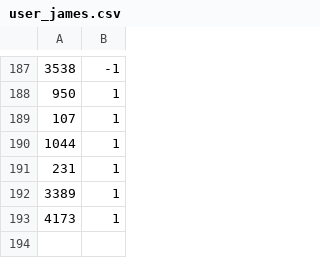
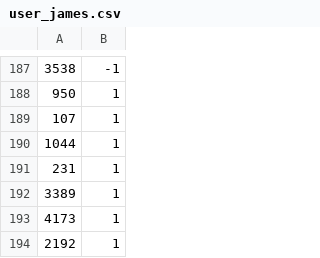
Before and after one commit to buzaidj/recrec, a CSV file: users/user_james.csv, drawn as a sheet; only a part is shown, gaps mark what is left out; the diff names each change by its address in the sheet, - before the commit and + after, or states it on an @@ line.

```diff
--- a/users/user_james.csv
+++ b/users/user_james.csv
+row 194: 2192 | 1
```
Also changed, not shown: recs/recs_dtree_james.csv, 3 other files.
